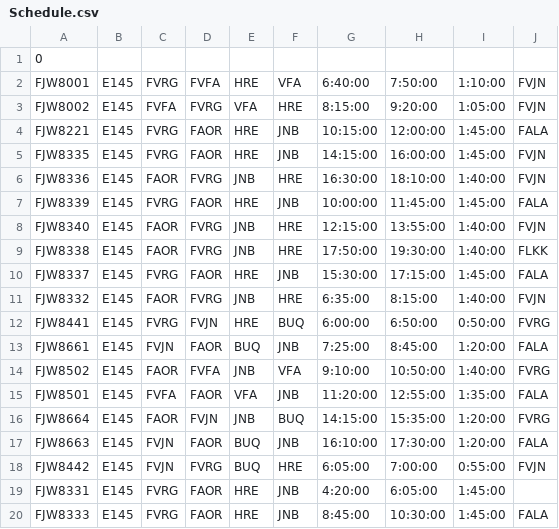
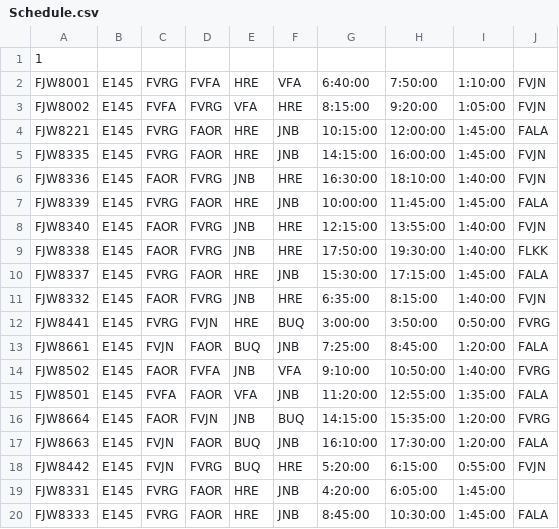
Before and after one commit to Chitsike/Loadsheet, a CSV file: Schedule.csv, drawn as a sheet; only a part is shown.

Commit message:
Update Schedule.csv

```diff
--- a/Schedule.csv
+++ b/Schedule.csv
@@ -1,2 +1,2 @@
-0
+1
 FJW8001,E145,FVRG,FVFA,HRE,VFA,6:40:00,7:50:00,1:10:00,FVJN,,
@@ -11,3 +11,3 @@ FJW8337,E145,FVRG,FAOR,HRE,JNB,15:30:00,17:15:00,1:45:00,FALA,,
 FJW8332,E145,FAOR,FVRG,JNB,HRE,6:35:00,8:15:00,1:40:00,FVJN,,
-FJW8441,E145,FVRG,FVJN,HRE,BUQ,6:00:00,6:50:00,0:50:00,FVRG,,
+FJW8441,E145,FVRG,FVJN,HRE,BUQ,3:00:00,3:50:00,0:50:00,FVRG,,
 FJW8661,E145,FVJN,FAOR,BUQ,JNB,7:25:00,8:45:00,1:20:00,FALA,,
@@ -17,3 +17,3 @@ FJW8664,E145,FAOR,FVJN,JNB,BUQ,14:15:00,15:35:00,1:20:00,FVRG,,
 FJW8663,E145,FVJN,FAOR,BUQ,JNB,16:10:00,17:30:00,1:20:00,FALA,,
-FJW8442,E145,FVJN,FVRG,BUQ,HRE,6:05:00,7:00:00,0:55:00,FVJN,,
+FJW8442,E145,FVJN,FVRG,BUQ,HRE,5:20:00,6:15:00,0:55:00,FVJN,,
 FJW8331,E145,FVRG,FAOR,HRE,JNB,4:20:00,6:05:00,1:45:00,,,
```
